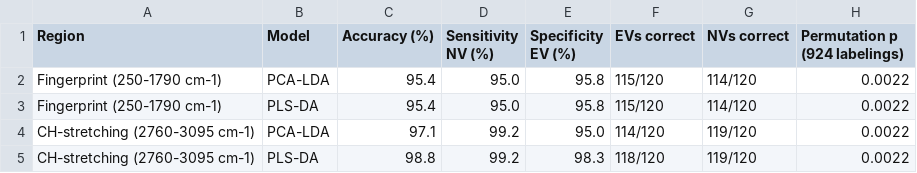
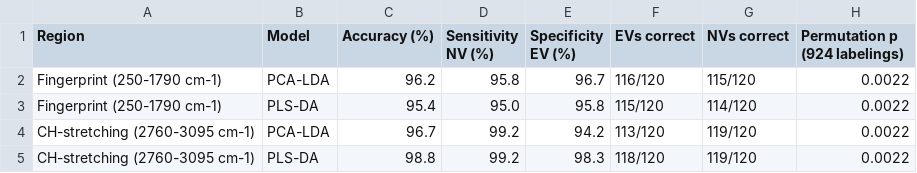
Before and after one commit to hiraaman33-oss/claude, a CSV file: PAPER/Table1_Model_performance.csv, drawn as a sheet.

```diff
--- a/PAPER/Table1_Model_performance.csv
+++ b/PAPER/Table1_Model_performance.csv
@@ -1,5 +1,5 @@
 Region,Model,Accuracy (%),Sensitivity NV (%),Specificity EV (%),EVs correct,NVs correct,Permutation p (924 labelings)
-Fingerprint (250-1790 cm-1),PCA-LDA,95.4,95.0,95.8,115/120,114/120,0.0022
+Fingerprint (250-1790 cm-1),PCA-LDA,96.2,95.8,96.7,116/120,115/120,0.0022
 Fingerprint (250-1790 cm-1),PLS-DA,95.4,95.0,95.8,115/120,114/120,0.0022
-CH-stretching (2760-3095 cm-1),PCA-LDA,97.1,99.2,95.0,114/120,119/120,0.0022
+CH-stretching (2760-3095 cm-1),PCA-LDA,96.7,99.2,94.2,113/120,119/120,0.0022
 CH-stretching (2760-3095 cm-1),PLS-DA,98.8,99.2,98.3,118/120,119/120,0.0022
```
Also changed, not shown: PAPER/TableS2_Fold_results.csv, 9 other files.
